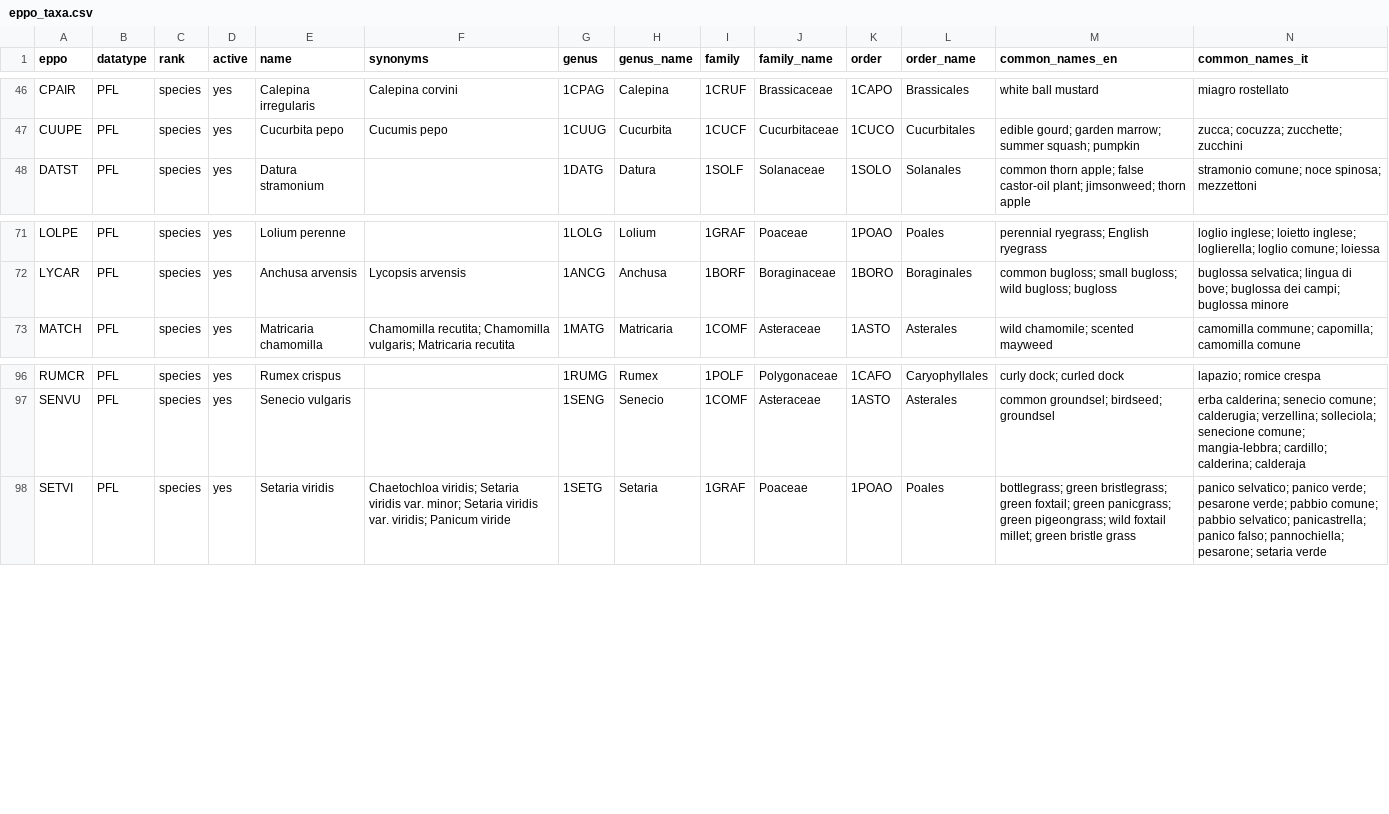
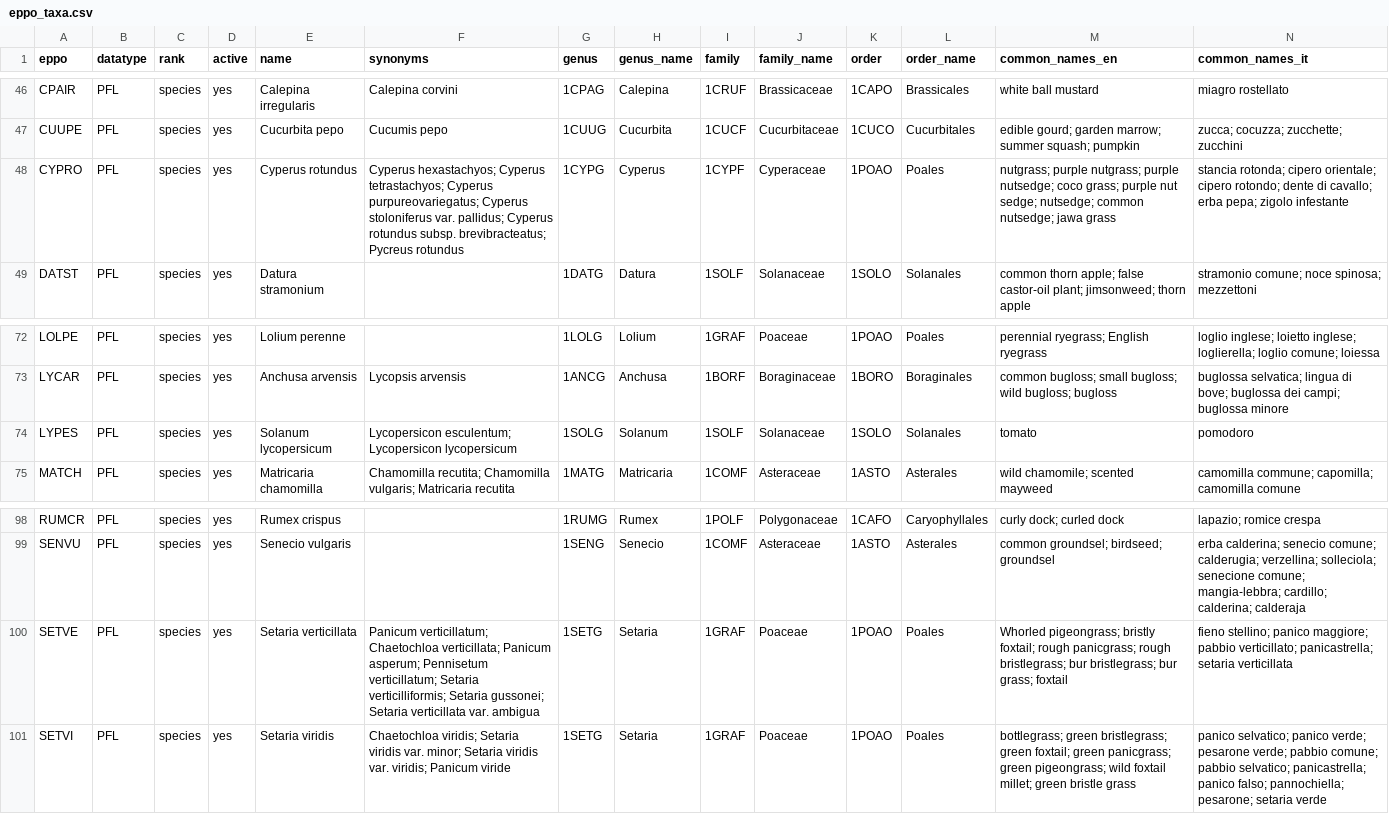
Before and after one commit to marco-conciatori-public/weed_segmentation, a CSV file: configs/eppo_taxa.csv, drawn as a sheet; only a part is shown, gaps mark what is left out.

```diff
--- a/configs/eppo_taxa.csv
+++ b/configs/eppo_taxa.csv
@@ -47,2 +47,3 @@ CPAIR,PFL,species,yes,Calepina irregularis,Calepina corvini,1CPAG,Calepina,1CRUF
 CUUPE,PFL,species,yes,Cucurbita pepo,Cucumis pepo,1CUUG,Cucurbita,1CUCF,Cucurbitaceae,1CUCO,Cucurbitales,edible gourd; garden marrow; summer squash; pumpkin,zucca; cocuzza; zucchette; zucchini
+CYPRO,PFL,species,yes,Cyperus rotundus,Cyperus hexastachyos; Cyperus tetrastachyos; Cyperus purpureovariegatus; Cyperus stoloniferus var. pallidus; Cyperus rotundus subsp. brevibracteatus; Pycreus rotundus,1CYPG,Cyperus,1CYPF,Cyperaceae,1POAO,Poales,nutgrass; purple nutgrass; purple nutsedge; coco grass; purple nut sedge; nutsedge; common nutsedge; jawa grass,stancia rotonda; cipero orientale; cipero rotondo; dente di cavallo; erba pepa; zigolo infestante
 DATST,PFL,species,yes,Datura stramonium,,1DATG,Datura,1SOLF,Solanaceae,1SOLO,Solanales,common thorn apple; false castor-oil plant; jimsonweed; thorn apple,stramonio comune; noce spinosa; mezzettoni
@@ -72,2 +73,3 @@ LOLPE,PFL,species,yes,Lolium perenne,,1LOLG,Lolium,1GRAF,Poaceae,1POAO,Poales,pe
 LYCAR,PFL,species,yes,Anchusa arvensis,Lycopsis arvensis,1ANCG,Anchusa,1BORF,Boraginaceae,1BORO,Boraginales,common bugloss; small bugloss; wild bugloss; bugloss,buglossa selvatica; lingua di bove; buglossa dei campi; buglossa minore
+LYPES,PFL,species,yes,Solanum lycopersicum,Lycopersicon esculentum; Lycopersicon lycopersicum,1SOLG,Solanum,1SOLF,Solanaceae,1SOLO,Solanales,tomato,pomodoro
 MATCH,PFL,species,yes,Matricaria chamomilla,Chamomilla recutita; Chamomilla vulgaris; Matricaria recutita,1MATG,Matricaria,1COMF,Asteraceae,1ASTO,Asterales,wild chamomile; scented mayweed,camomilla commune; capomilla; camomilla comune
@@ -97,2 +99,3 @@ RUMCR,PFL,species,yes,Rumex crispus,,1RUMG,Rumex,1POLF,Polygonaceae,1CAFO,Caryop
 SENVU,PFL,species,yes,Senecio vulgaris,,1SENG,Senecio,1COMF,Asteraceae,1ASTO,Asterales,common groundsel; birdseed; groundsel,erba calderina; senecio comune; calderugia; verzellina; solleciola; senecione comune; mangia-lebbra; cardillo; calderina; calderaja
+SETVE,PFL,species,yes,Setaria verticillata,Panicum verticillatum; Chaetochloa verticillata; Panicum asperum; Pennisetum verticillatum; Setaria verticilliformis; Setaria gussonei; Setaria verticillata var. ambigua,1SETG,Setaria,1GRAF,Poaceae,1POAO,Poales,Whorled pigeongrass; bristly foxtail; rough panicgrass; rough bristlegrass; bur bristlegrass; bur grass; foxtail,fieno stellino; panico maggiore; pabbio verticillato; panicastrella; setaria verticillata
 SETVI,PFL,species,yes,Setaria viridis,Chaetochloa viridis; Setaria viridis var. minor; Setaria viridis var. viridis; Panicum viride,1SETG,Setaria,1GRAF,Poaceae,1POAO,Poales,bottlegrass; green bristlegrass; green foxtail; green panicgrass; green pigeongrass; wild foxtail millet; green bristle grass,panico selvatico; panico verde; pesarone verde; pabbio comune; pabbio selvatico; panicastrella; panico falso; pannochiella; pesarone; setaria verde
```
Also changed, not shown: 16 other files.
